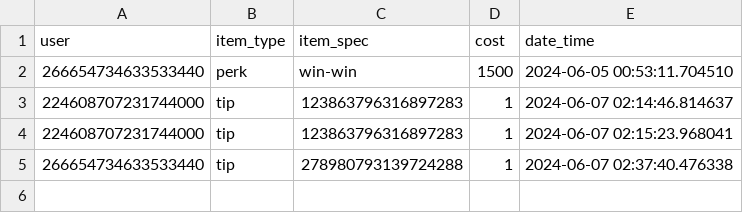
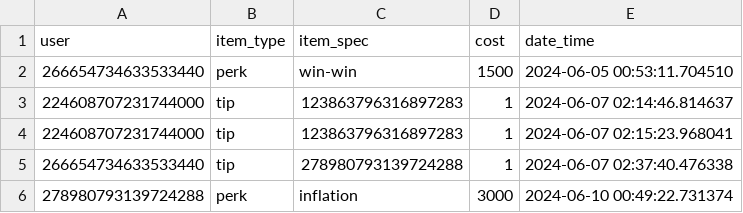
Before and after one commit to Teskedsgubben/inhousebot, a CSV file: transactions.csv, drawn as a sheet.

Commit message:
auto_data_backup

```diff
--- a/transactions.csv
+++ b/transactions.csv
@@ -5 +5,2 @@ user,item_type,item_spec,cost,date_time
 266654734633533440,tip,278980793139724288,1,2024-06-07 02:37:40.476338
+278980793139724288,perk,inflation,3000,2024-06-10 00:49:22.731374
```
Also changed, not shown: 2 other files.
